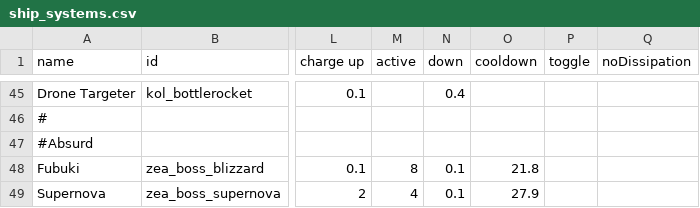
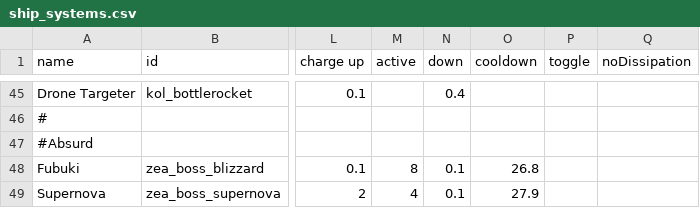
Before and after one commit to Dal-041/Knights_of_Ludd, a CSV file: data/shipsystems/ship_systems.csv, drawn as a sheet; only a part is shown, gaps mark what is left out; the diff names each change by its address in the sheet, - before the commit and + after, or states it on an @@ line.

```diff
--- a/data/shipsystems/ship_systems.csv
+++ b/data/shipsystems/ship_systems.csv
-O48 (cooldown): 21.8
+O48 (cooldown): 26.8
```
Also changed, not shown: 7 other files.
